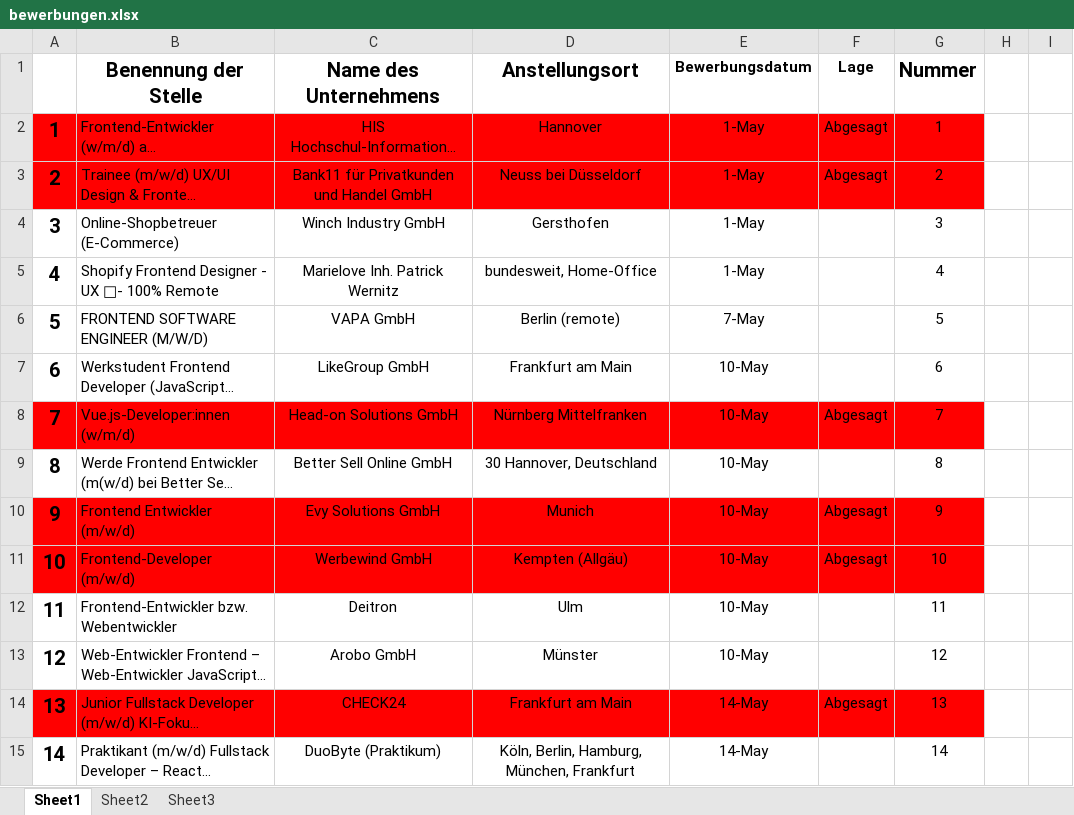
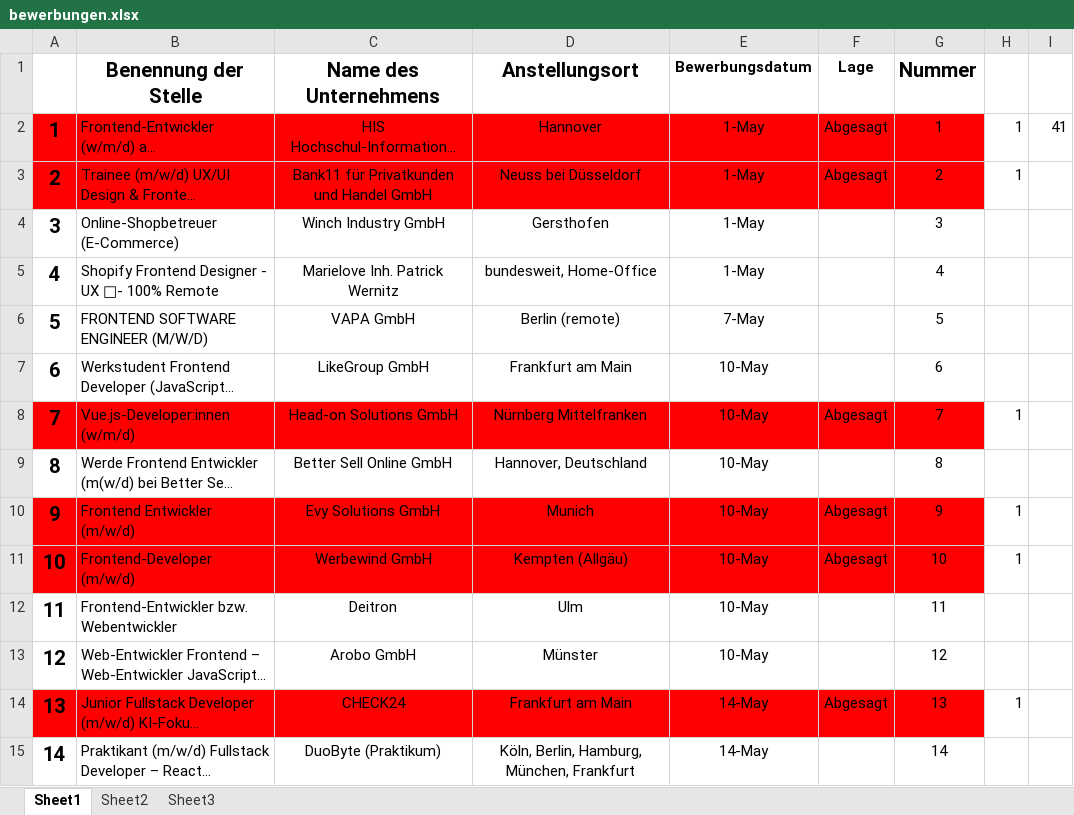
Before and after one commit to Davitvekua/cv-portfolio, an Excel workbook: public/cvdocus/bewerbungen.xlsx, sheet Sheet1, drawn as a sheet; only a part is shown; long unchanged cells end in …; values as stored, in another font and other column widths than the file's, no borders; the diff covers the shown part only; the diff names each change by its address in the sheet, - before the commit and + after, or states it on an @@ line.

```diff
--- a/public/cvdocus/bewerbungen.xlsx (sheet Sheet1)
+++ b/public/cvdocus/bewerbungen.xlsx (sheet Sheet1)
-H2:H3: (empty)
+H2:H3: 1
-I2: (empty)
+I2: 41
-H8: (empty)
+H8: 1
-D9 (Anstellungsort): 30 Hannover, Deutschland
+D9 (Anstellungsort): Hannover, Deutschland
-H10:H11: (empty)
+H10:H11: 1
-H14: (empty)
+H14: 1
```
Also changed, not shown: 64 added rows, 16 edited cells, cell formats and row numbers in column A elsewhere in this sheet, 1 other file.
